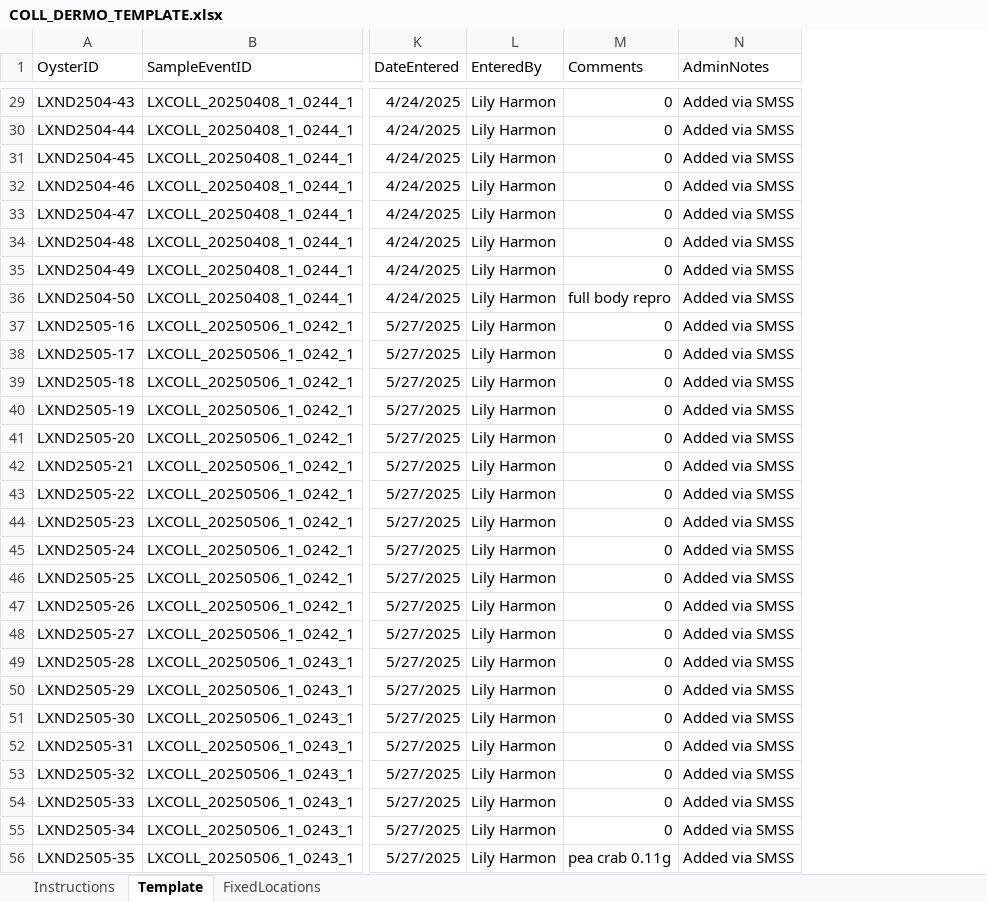
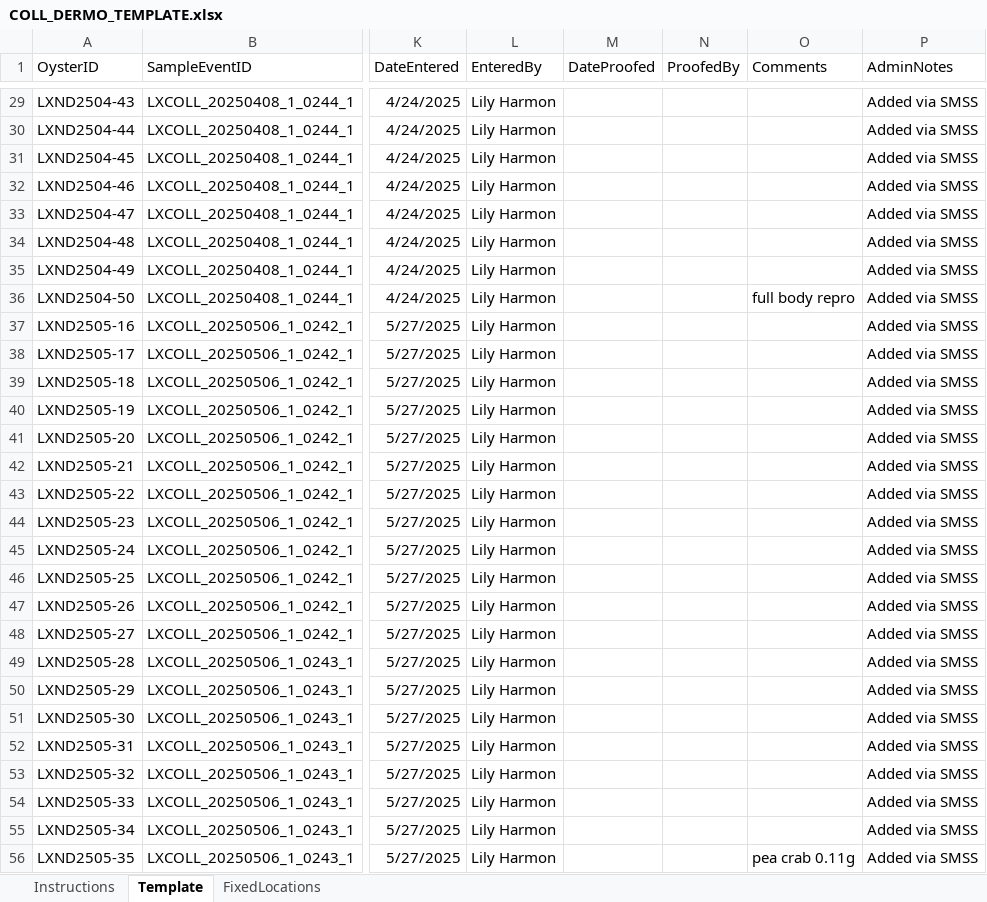
Before and after one commit to E-Levine/SQL-Database-Corrections, an Excel workbook: Uploads/Data/COLL_DERMO_TEMPLATE.xlsx, sheet Template, drawn as a sheet; only a part is shown, gaps mark what is left out; values as stored, in another font and other column widths than the file's, no borders; table styles not drawn; addresses are those after the commit; the diff covers the shown part only; the diff names each change by its address in the sheet, - before the commit and + after, or states it on an @@ line.

```diff
--- a/Uploads/Data/COLL_DERMO_TEMPLATE.xlsx (sheet Template)
+++ b/Uploads/Data/COLL_DERMO_TEMPLATE.xlsx (sheet Template)
+column M (DateProofed), empty
+column N (ProofedBy), empty
-O29:O35 (Comments): 0
+O29:O35 (Comments): (empty)
-O37:O55 (Comments): 0
+O37:O55 (Comments): (empty)
```
Also changed, not shown: 36 edited cells elsewhere in this sheet, sheet Instructions, formulas that keep their value, Uploads/Data/SampleEventWQ_TEMPLATE.xlsx, Uploads/Data/SurveySH_TEMPLATE.xlsx, 3 other files.
